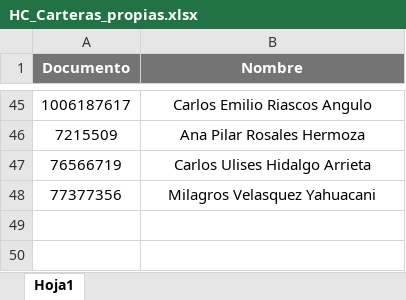
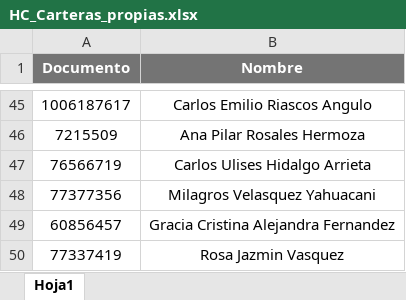
Before and after one commit to andrescruz7777-arch/Registro-de-pagos_carteras_propias, an Excel workbook: HC_Carteras_propias.xlsx, sheet Hoja1, drawn as a sheet; only a part is shown, gaps mark what is left out; values as stored, in another font and other column widths than the file's, no borders; conditional formats not drawn; the diff names each change by its address in the sheet, - before the commit and + after, or states it on an @@ line.

Commit message:
Add files via upload

```diff
--- a/HC_Carteras_propias.xlsx (sheet Hoja1)
+++ b/HC_Carteras_propias.xlsx (sheet Hoja1)
+row 49: 60856457 | Gracia Cristina Alejandra Fernandez
+row 50: 77337419 | Rosa Jazmin Vasquez
```
